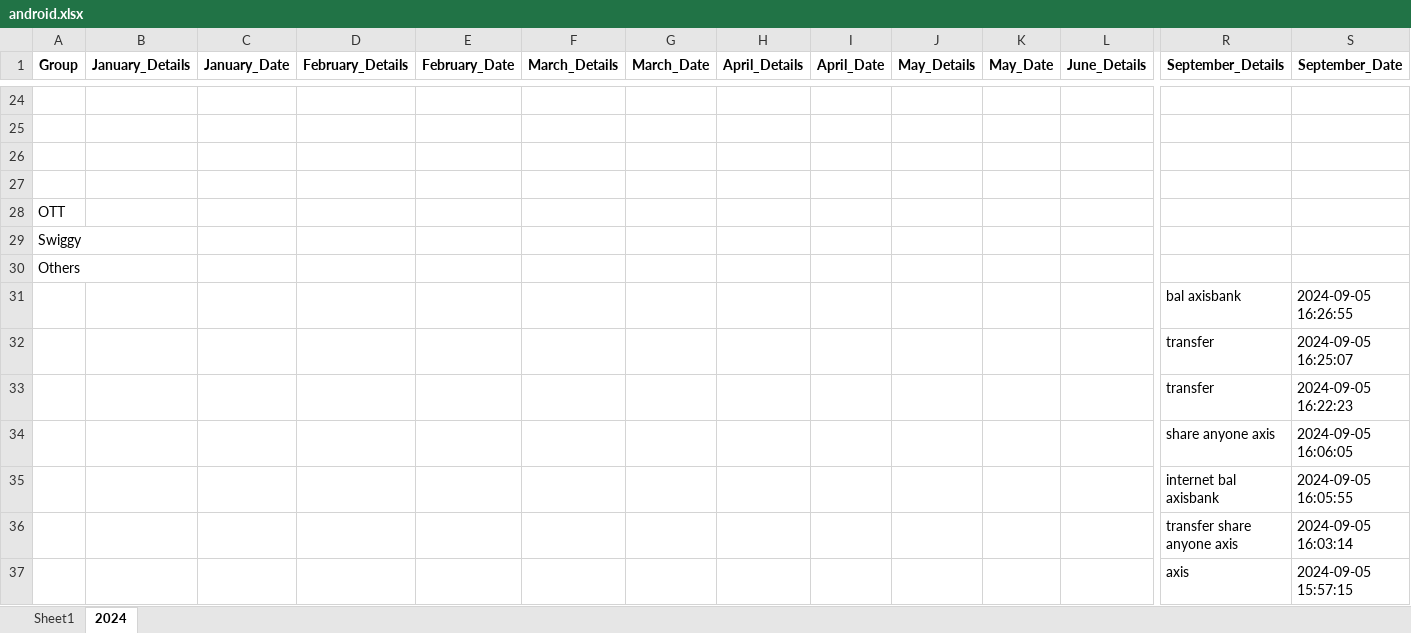
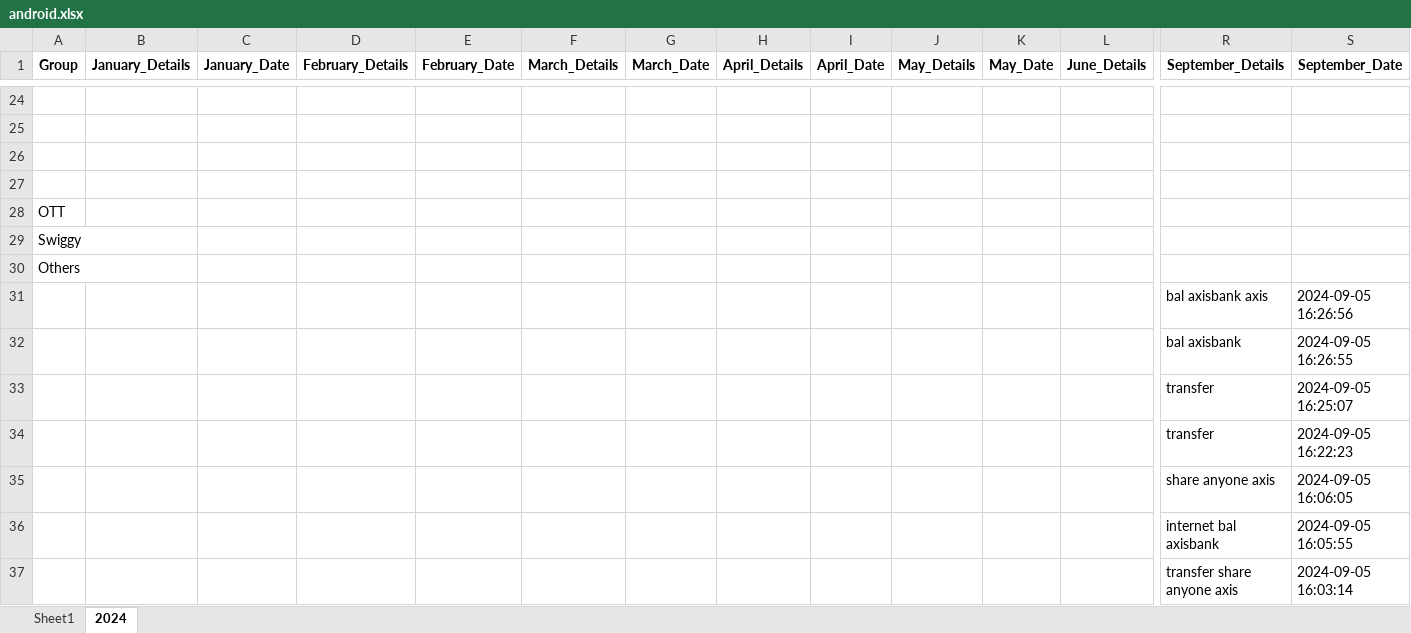
Before and after one commit to vinothvikas1987/LLM_Android, an Excel workbook: android.xlsx, sheet 2024, drawn as a sheet; only a part is shown, gaps mark what is left out; the shorter side is filled out with more unchanged rows; values as stored, in another font and other column widths than the file's, no borders; rows hold the shown columns only; the diff names each change by its address in the sheet, - before the commit and + after, or states it on an @@ line.

Commit message:
Update Excel file 2024-09-05 10:57:15.621172

```diff
--- a/android.xlsx (sheet 2024)
+++ b/android.xlsx (sheet 2024)
+row 31:  |  |  |  |  |  |  |  |  |  |  |  | bal axisbank axis | 2024-09-05 16:26:56
```
